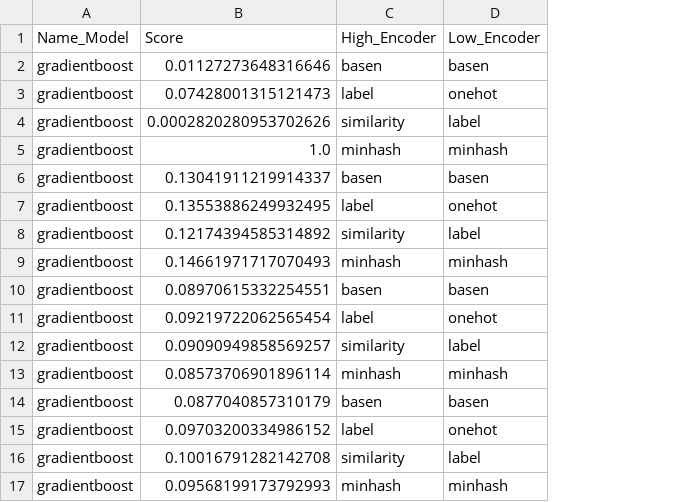
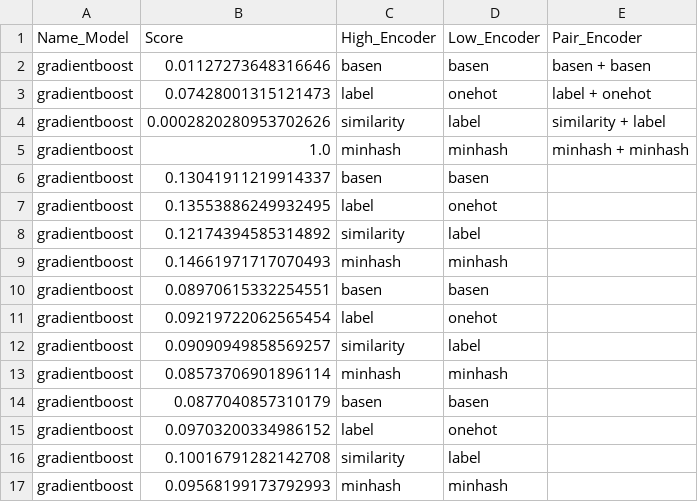
Before and after one commit to louisehbrt/training_predictions, a CSV file: models/classification_gradientboost_f1_mod.csv, drawn as a sheet; the diff names each change by its address in the sheet, - before the commit and + after, or states it on an @@ line.

```diff
--- a/models/classification_gradientboost_f1_mod.csv
+++ b/models/classification_gradientboost_f1_mod.csv
+column E (Pair_Encoder), rows 2-5: basen + basen | label + onehot | similarity + label | minhash + minhash
```
Also changed, not shown: 3 other files.
